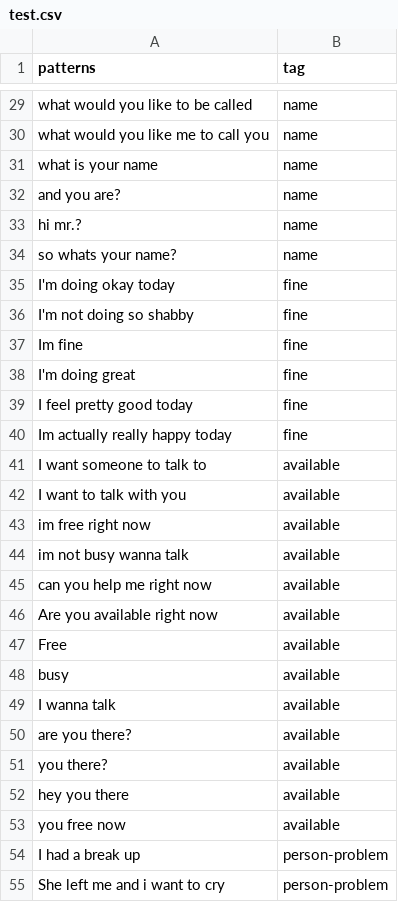
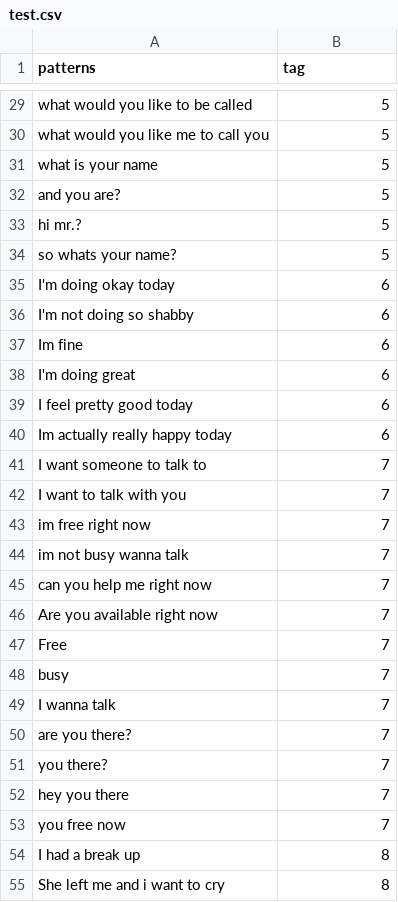
Before and after one commit to apai25/nyx, a CSV file: conversation/data/test.csv, drawn as a sheet; only a part is shown, gaps mark what is left out; the diff covers the shown part only; the diff names each change by its address in the sheet, - before the commit and + after, or states it on an @@ line.

```diff
--- a/conversation/data/test.csv
+++ b/conversation/data/test.csv
-B29:B34 (tag): name
+B29:B34 (tag): 5
-B35:B40 (tag): fine
+B35:B40 (tag): 6
-B41:B53 (tag): available
+B41:B53 (tag): 7
-B54:B55 (tag): person-problem
+B54:B55 (tag): 8
```
Also changed, not shown: 46 edited cells elsewhere in this file, conversation/data/train.csv.
